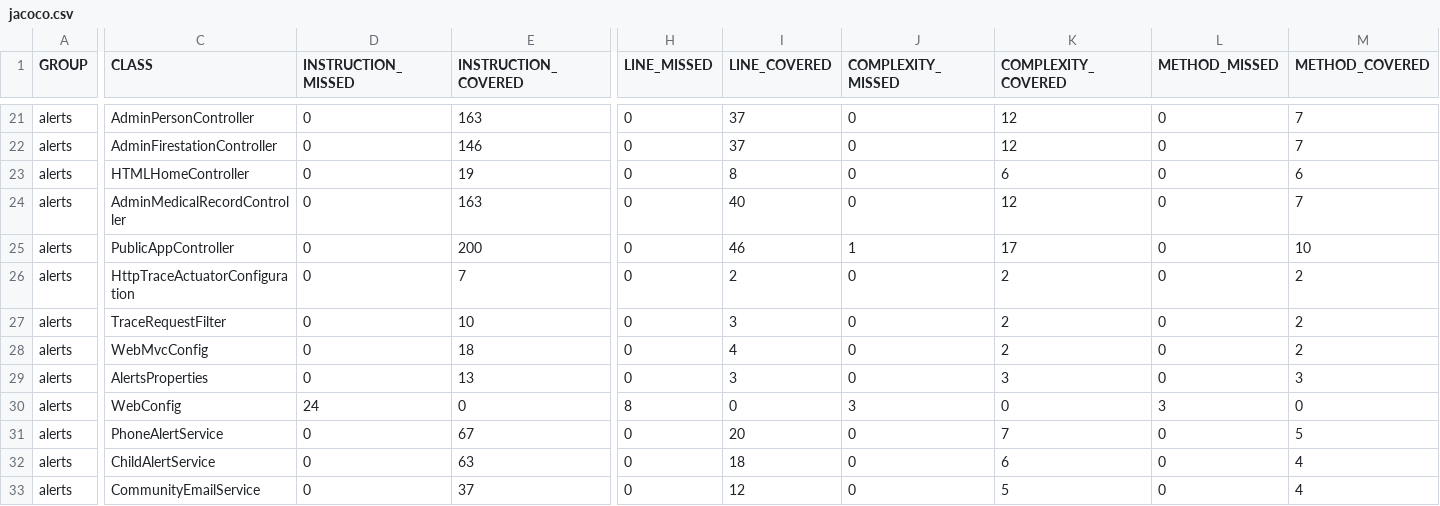
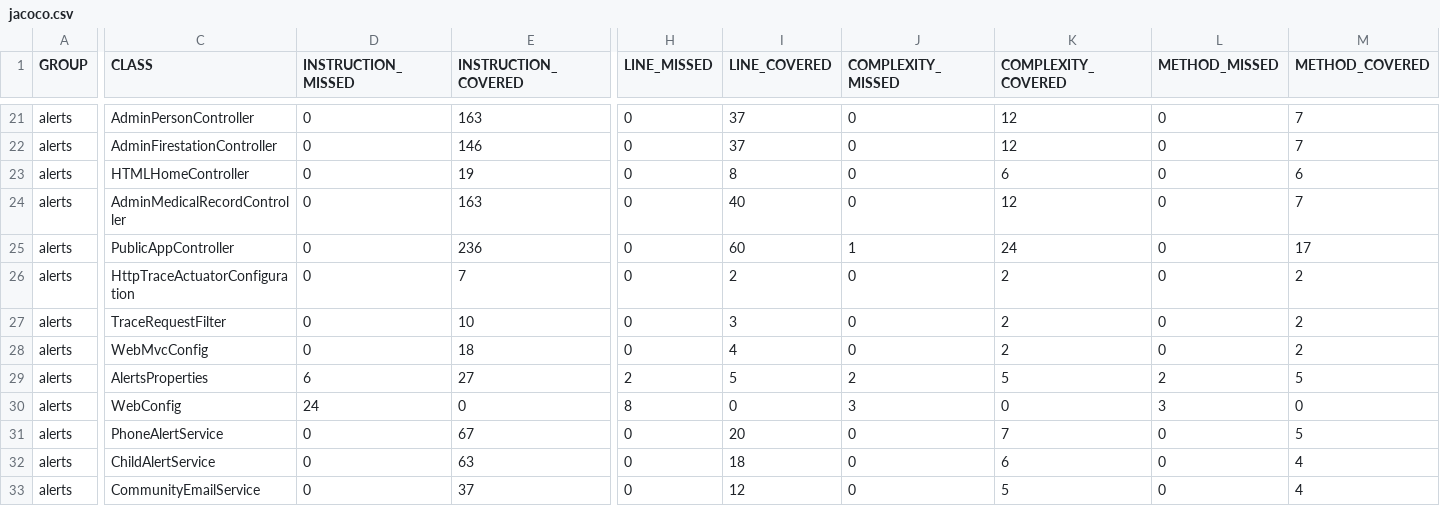
Before and after one commit to jedi10/P05_DAJAVA_SpringBoot_EndPoints, a CSV file: docs/jacoco/jacoco.csv, drawn as a sheet; only a part is shown, gaps mark what is left out; the diff names each change by its address in the sheet, - before the commit and + after, or states it on an @@ line.

Commit message:
Update Jacoco report

```diff
--- a/docs/jacoco/jacoco.csv
+++ b/docs/jacoco/jacoco.csv
-E25 (INSTRUCTION_COVERED): 200
+E25 (INSTRUCTION_COVERED): 236
-I25 (LINE_COVERED): 46
+I25 (LINE_COVERED): 60
-K25 (COMPLEXITY_COVERED): 17
+K25 (COMPLEXITY_COVERED): 24
-M25 (METHOD_COVERED): 10
+M25 (METHOD_COVERED): 17
-D29 (INSTRUCTION_MISSED): 0
+D29 (INSTRUCTION_MISSED): 6
-E29 (INSTRUCTION_COVERED): 13
+E29 (INSTRUCTION_COVERED): 27
-H29 (LINE_MISSED): 0
+H29 (LINE_MISSED): 2
-I29 (LINE_COVERED): 3
+I29 (LINE_COVERED): 5
-J29 (COMPLEXITY_MISSED): 0
+J29 (COMPLEXITY_MISSED): 2
-K29 (COMPLEXITY_COVERED): 3
+K29 (COMPLEXITY_COVERED): 5
-L29 (METHOD_MISSED): 0
+L29 (METHOD_MISSED): 2
-M29 (METHOD_COVERED): 3
+M29 (METHOD_COVERED): 5
```
Also changed, not shown: 21 other files.
